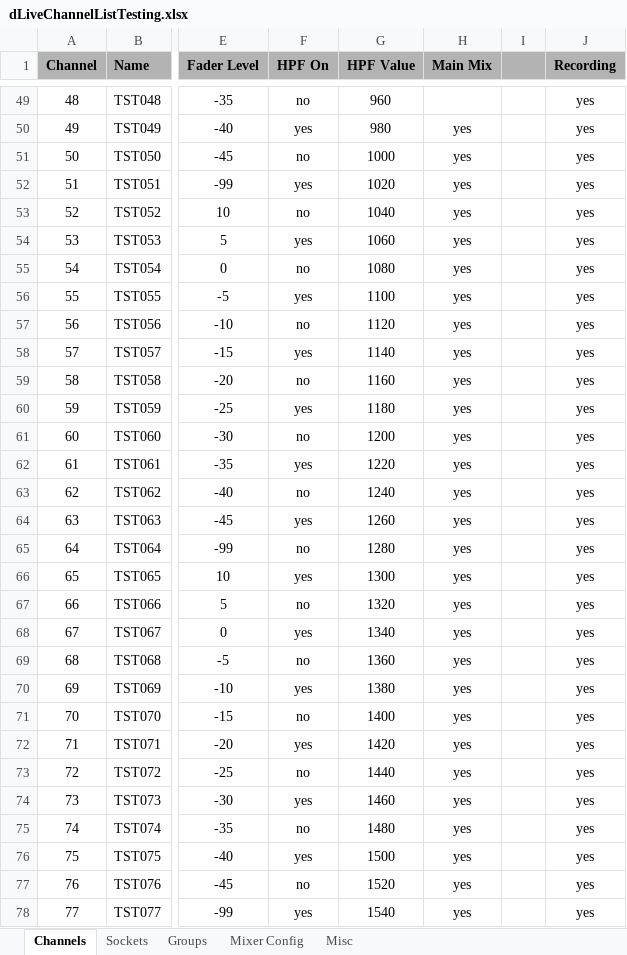
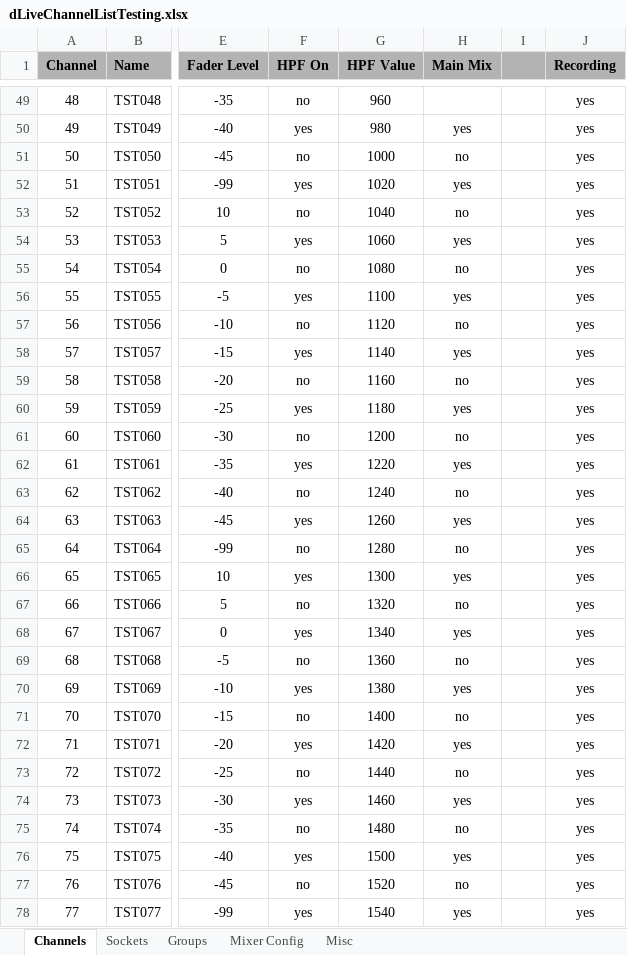
Before and after one commit to togrupe/dlive-midi-tools, an Excel workbook: testing/dLiveChannelListTesting.xlsx, sheet Channels, drawn as a sheet; only a part is shown, gaps mark what is left out; values as stored, in another font and other column widths than the file's, no borders; conditional formats not drawn; the diff covers the shown part only; the diff names each change by its address in the sheet, - before the commit and + after, or states it on an @@ line.

Commit message:
spreadsheets updated

```diff
--- a/testing/dLiveChannelListTesting.xlsx (sheet Channels)
+++ b/testing/dLiveChannelListTesting.xlsx (sheet Channels)
-H51 (Main Mix): yes
+H51 (Main Mix): no
-H53 (Main Mix): yes
+H53 (Main Mix): no
-H55 (Main Mix): yes
+H55 (Main Mix): no
-H57 (Main Mix): yes
+H57 (Main Mix): no
-H59 (Main Mix): yes
+H59 (Main Mix): no
-H61 (Main Mix): yes
+H61 (Main Mix): no
-H63 (Main Mix): yes
+H63 (Main Mix): no
-H65 (Main Mix): yes
+H65 (Main Mix): no
-H67 (Main Mix): yes
+H67 (Main Mix): no
-H69 (Main Mix): yes
+H69 (Main Mix): no
-H71 (Main Mix): yes
+H71 (Main Mix): no
-H73 (Main Mix): yes
+H73 (Main Mix): no
-H75 (Main Mix): yes
+H75 (Main Mix): no
-H77 (Main Mix): yes
+H77 (Main Mix): no
```
Also changed, not shown: 26 edited cells elsewhere in this sheet, dLiveChannelList.xlsx, 2 other files.
